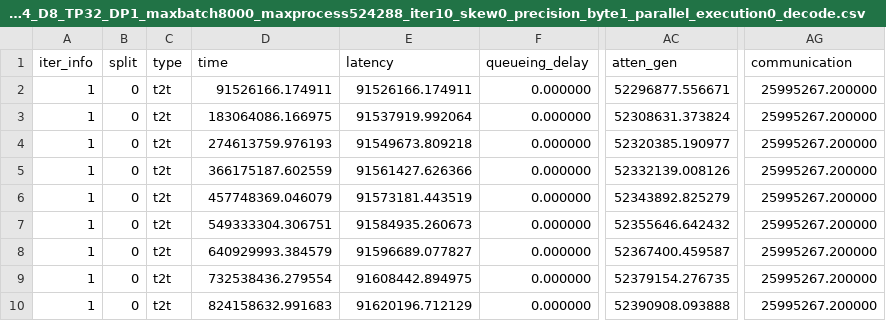
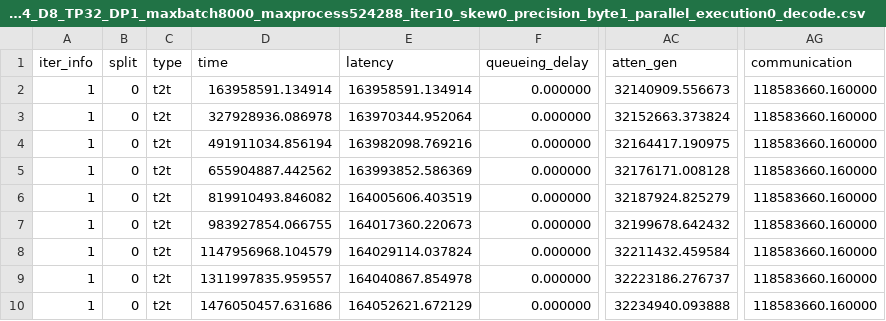
Before and after one commit to Garima-Kalra/LLMSimulator_H3, a CSV file: data/llama3_405B_synthesis_1000_1000_GPU_N4_D8_TP32_DP1_maxbatch8000_maxprocess524288_iter10_skew0_precision_byte1_parallel_execution0_decode.csv, drawn as a sheet; only a part is shown, gaps mark what is left out; the diff names each change by its address in the sheet, - before the commit and + after, or states it on an @@ line.

```diff
--- a/data/llama3_405B_synthesis_1000_1000_GPU_N4_D8_TP32_DP1_maxbatch8000_maxprocess524288_iter10_skew0_precision_byte1_parallel_execution0_decode.csv
+++ b/data/llama3_405B_synthesis_1000_1000_GPU_N4_D8_TP32_DP1_maxbatch8000_maxprocess524288_iter10_skew0_precision_byte1_parallel_execution0_decode.csv
-D2 (time): 91526166.174911
+D2 (time): 163958591.134914
-E2 (latency): 91526166.174911
+E2 (latency): 163958591.134914
-AC2 (atten_gen): 52296877.556671
+AC2 (atten_gen): 32140909.556673
-AG2:AG10 (communication): 25995267.200000
+AG2:AG10 (communication): 118583660.160000
-D3 (time): 183064086.166975
+D3 (time): 327928936.086978
-E3 (latency): 91537919.992064
+E3 (latency): 163970344.952064
-AC3 (atten_gen): 52308631.373824
+AC3 (atten_gen): 32152663.373824
-D4 (time): 274613759.976193
+D4 (time): 491911034.856194
-E4 (latency): 91549673.809218
+E4 (latency): 163982098.769216
-AC4 (atten_gen): 52320385.190977
+AC4 (atten_gen): 32164417.190975
-D5 (time): 366175187.602559
+D5 (time): 655904887.442562
-E5 (latency): 91561427.626366
+E5 (latency): 163993852.586369
-AC5 (atten_gen): 52332139.008126
+AC5 (atten_gen): 32176171.008128
-D6 (time): 457748369.046079
+D6 (time): 819910493.846082
-E6 (latency): 91573181.443519
+E6 (latency): 164005606.403519
-AC6 (atten_gen): 52343892.825279
+AC6 (atten_gen): 32187924.825279
-D7 (time): 549333304.306751
+D7 (time): 983927854.066755
-E7 (latency): 91584935.260673
+E7 (latency): 164017360.220673
-AC7 (atten_gen): 52355646.642432
+AC7 (atten_gen): 32199678.642432
-D8 (time): 640929993.384579
+D8 (time): 1147956968.104579
-E8 (latency): 91596689.077827
+E8 (latency): 164029114.037824
-AC8 (atten_gen): 52367400.459587
+AC8 (atten_gen): 32211432.459584
-D9 (time): 732538436.279554
+D9 (time): 1311997835.959557
-E9 (latency): 91608442.894975
+E9 (latency): 164040867.854978
-AC9 (atten_gen): 52379154.276735
+AC9 (atten_gen): 32223186.276737
-D10 (time): 824158632.991683
+D10 (time): 1476050457.631686
-E10 (latency): 91620196.712129
+E10 (latency): 164052621.672129
-AC10 (atten_gen): 52390908.093888
+AC10 (atten_gen): 32234940.093888
```
Also changed, not shown: 40 other files.
